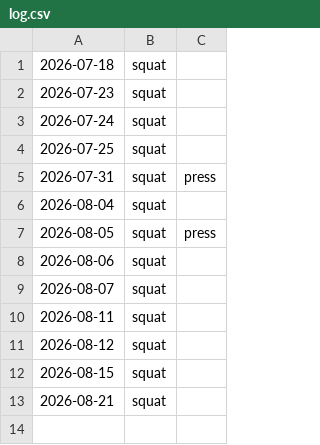
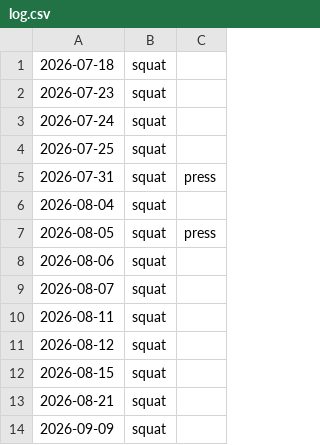
Before and after one commit to Overthane/wyrd-log, a CSV file: data/log.csv, drawn as a sheet.

Commit message:
Log 2026-09-09: squat

```diff
--- a/data/log.csv
+++ b/data/log.csv
@@ -13 +13,2 @@
 2026-08-21,squat
+2026-09-09,squat
```
